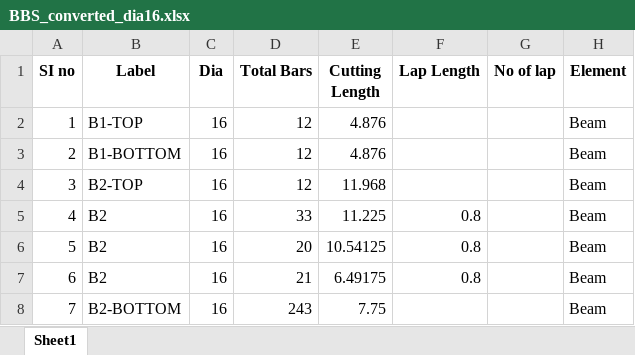
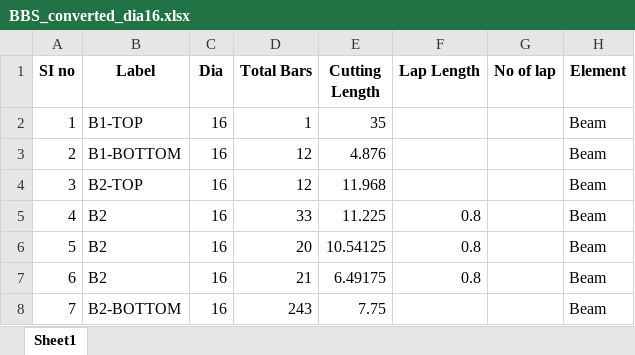
Before and after one commit to SHAIKH-AZAZ/poc-waste-proper, an Excel workbook: BBS_converted_dia16.xlsx, sheet Sheet1, drawn as a sheet; only a part is shown; values as stored, in another font and other column widths than the file's, no borders; charts and pictures not drawn; the diff names each change by its address in the sheet, - before the commit and + after, or states it on an @@ line.

```diff
--- a/BBS_converted_dia16.xlsx (sheet Sheet1)
+++ b/BBS_converted_dia16.xlsx (sheet Sheet1)
-D2 (Total Bars): 12
+D2 (Total Bars): 1
-E2 (Cutting Length): 4.876
+E2 (Cutting Length): 35
```
Also changed, not shown: charts or pictures, 4 other files.
